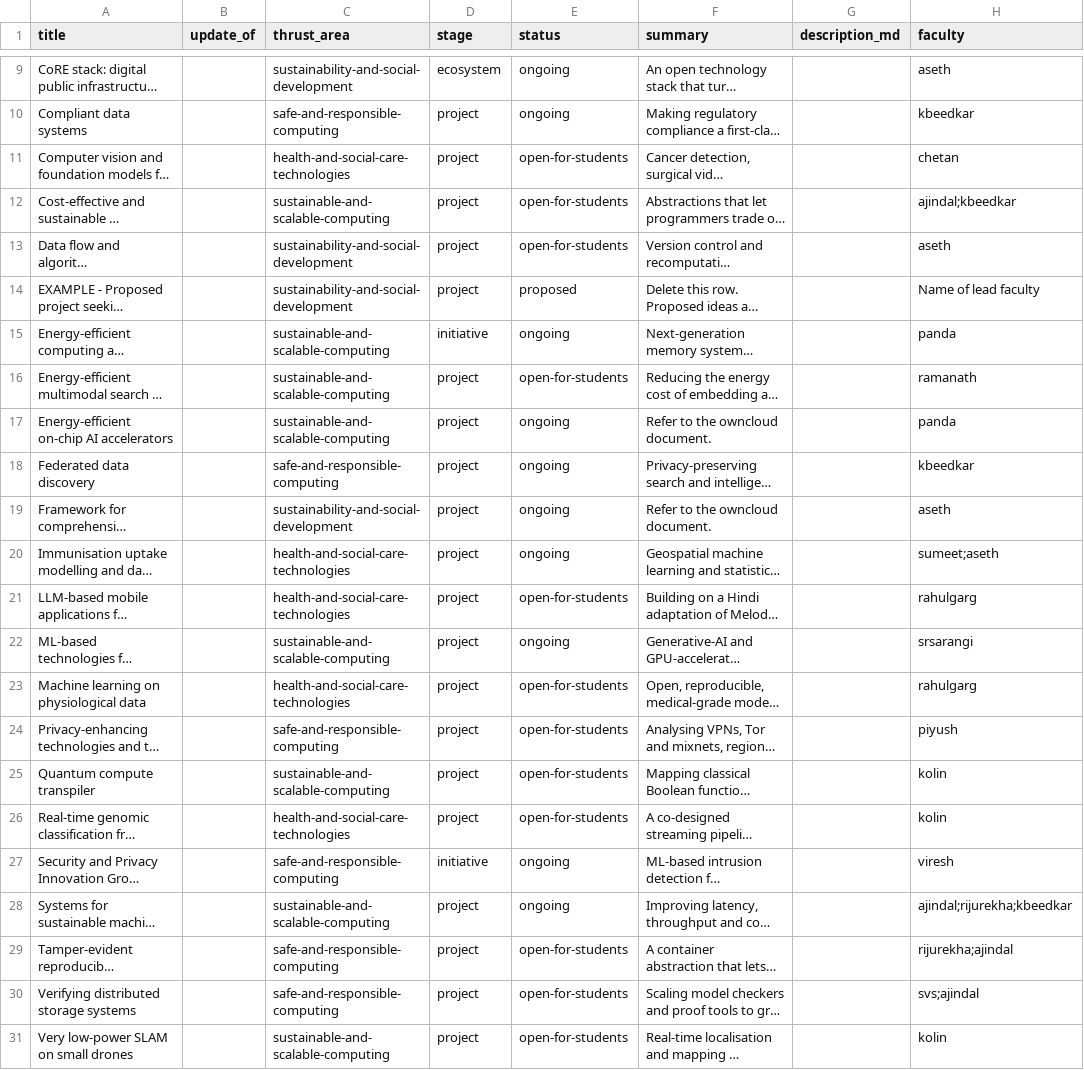
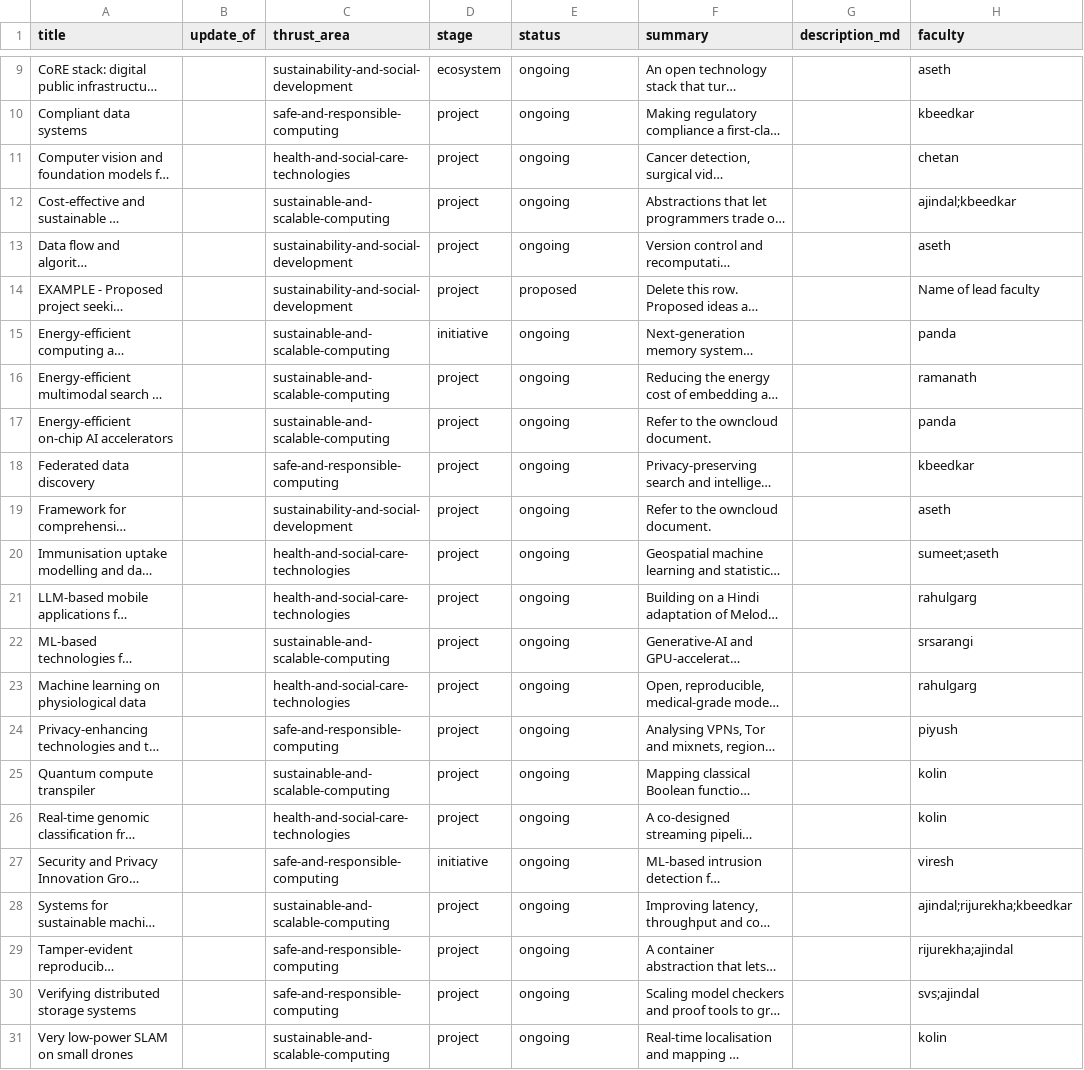
Before and after one commit to aaditeshwar/sit-website, a CSV file: data/projects.csv, drawn as a sheet; only a part is shown, gaps mark what is left out; long unchanged cells end in …; the diff covers the shown part only; the diff names each change by its address in the sheet, - before the commit and + after, or states it on an @@ line.

```diff
--- a/data/projects.csv
+++ b/data/projects.csv
-E11:E13 (status): open-for-students
+E11:E13 (status): ongoing
-E16 (status): open-for-students
+E16 (status): ongoing
-E21 (status): open-for-students
+E21 (status): ongoing
-E23:E26 (status): open-for-students
+E23:E26 (status): ongoing
-E29:E31 (status): open-for-students
+E29:E31 (status): ongoing
```
Also changed, not shown: 2 edited cells elsewhere in this file, data/hero-slides.csv, scripts/__fixtures__/expected/data/projects.csv, 18 other files.
